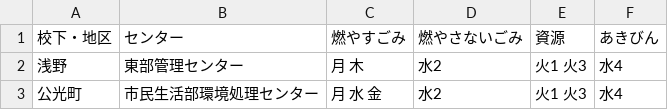
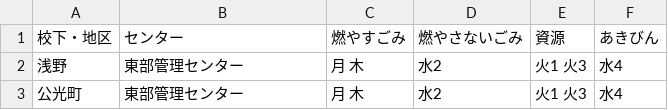
Before and after one commit to clarkashiya-2021/5374, a CSV file: data/area_days.csv, drawn as a sheet.

Commit message:
Update area_days.csv

```diff
--- a/data/area_days.csv
+++ b/data/area_days.csv
@@ -2,2 +2,2 @@
 浅野,東部管理センター,月 木,水2,火1 火3,水4
-公光町,市民生活部環境処理センター,月 水 金,水2,火1 火3,水4
+公光町,東部管理センター,月 木,水2,火1 火3,水4
```
